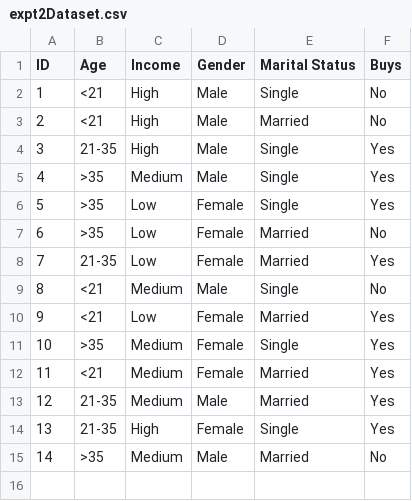
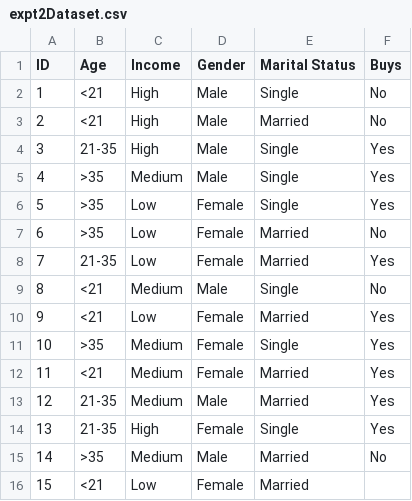
Before and after one commit to yesmubin/dataset, a CSV file: expt2Dataset.csv, drawn as a sheet; the diff names each change by its address in the sheet, - before the commit and + after, or states it on an @@ line.

Commit message:
Update expt2Dataset.csv

```diff
--- a/expt2Dataset.csv
+++ b/expt2Dataset.csv
+row 16: 15 | <21 | Low | Female | Married
```
